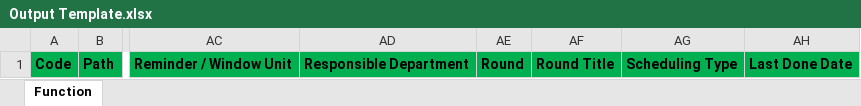
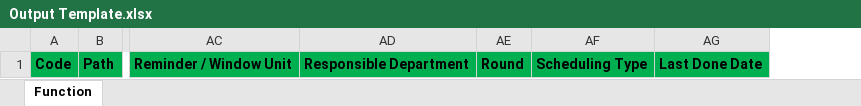
Before and after one commit to Sahilakkal/006, an Excel workbook: ExcelHierarchyConversion_InterOp/bin/Debug/Output Template.xlsx, sheet Function, drawn as a sheet; only a part is shown, gaps mark what is left out; values as stored, in another font and other column widths than the file's, no borders; the diff names each change by its address in the sheet, - before the commit and + after, or states it on an @@ line.

```diff
--- a/ExcelHierarchyConversion_InterOp/bin/Debug/Output Template.xlsx (sheet Function)
+++ b/ExcelHierarchyConversion_InterOp/bin/Debug/Output Template.xlsx (sheet Function)
-column AF, row 1: Round Title
```
Also changed, not shown: 11 other files.
